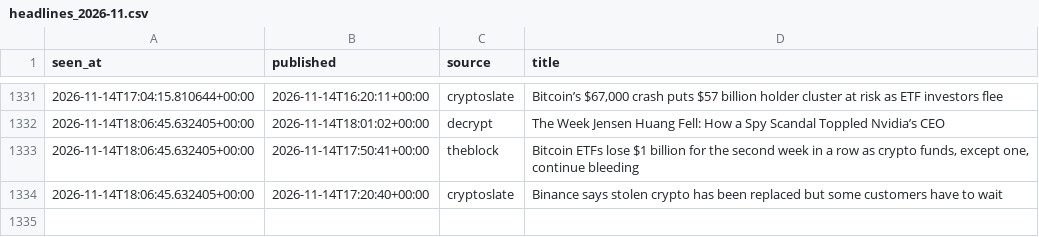
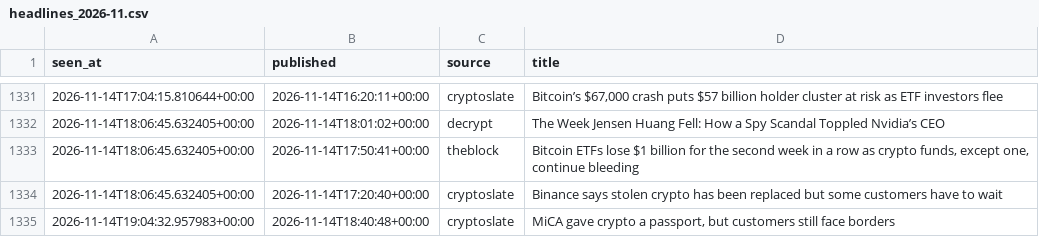
Before and after one commit to moremurariu/Project-Space-Eagle, a CSV file: paper_trading/state/news/headlines_2026-11.csv, drawn as a sheet; only a part is shown, gaps mark what is left out.

```diff
--- a/paper_trading/state/news/headlines_2026-11.csv
+++ b/paper_trading/state/news/headlines_2026-11.csv
@@ -1334 +1334,2 @@ seen_at,published,source,title
 2026-11-14T18:06:45.632405+00:00,2026-11-14T17:20:40+00:00,cryptoslate,Binance says stolen crypto has been replaced but some customers have to wait
+2026-11-14T19:04:32.957983+00:00,2026-11-14T18:40:48+00:00,cryptoslate,"MiCA gave crypto a passport, but customers still face borders"
```
Also changed, not shown: paper_trading/state/equity.csv, paper_trading/state/options/skew_2026-11.csv, 12 other files.
